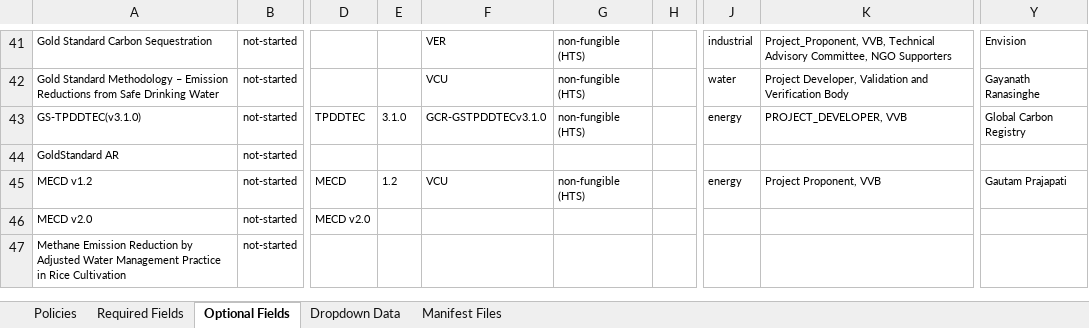
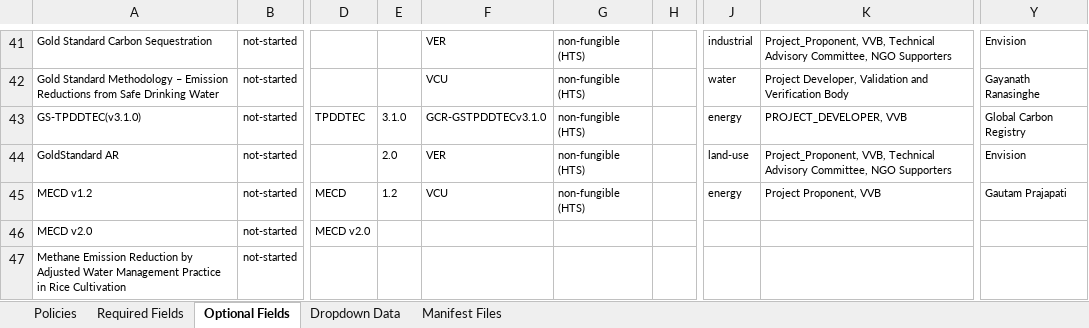
Before and after one commit to swidnikk/guardian, an Excel workbook: Methodology Library/Policy Manifest Backfill.xlsx, sheet Optional Fields, drawn as a sheet; only a part is shown, gaps mark what is left out; values as stored, in another font and other column widths than the file's, no borders; charts and pictures and table styles not drawn; the diff names each change by its address in the sheet, - before the commit and + after, or states it on an @@ line.

```diff
--- a/Methodology Library/Policy Manifest Backfill.xlsx (sheet Optional Fields)
+++ b/Methodology Library/Policy Manifest Backfill.xlsx (sheet Optional Fields)
-E44: (empty)
+E44: 2.0
-F44: (empty)
+F44: VER
-G44: (empty)
+G44: non-fungible (HTS)
-J44: (empty)
+J44: land-use
-K44: (empty)
+K44: Project_Proponent, VVB, Technical Advisory Committee, NGO Supporters
-Y44: (empty)
+Y44: Envision
```
Also changed, not shown: sheet Required Fields, sheet Policies, 1 other file.
